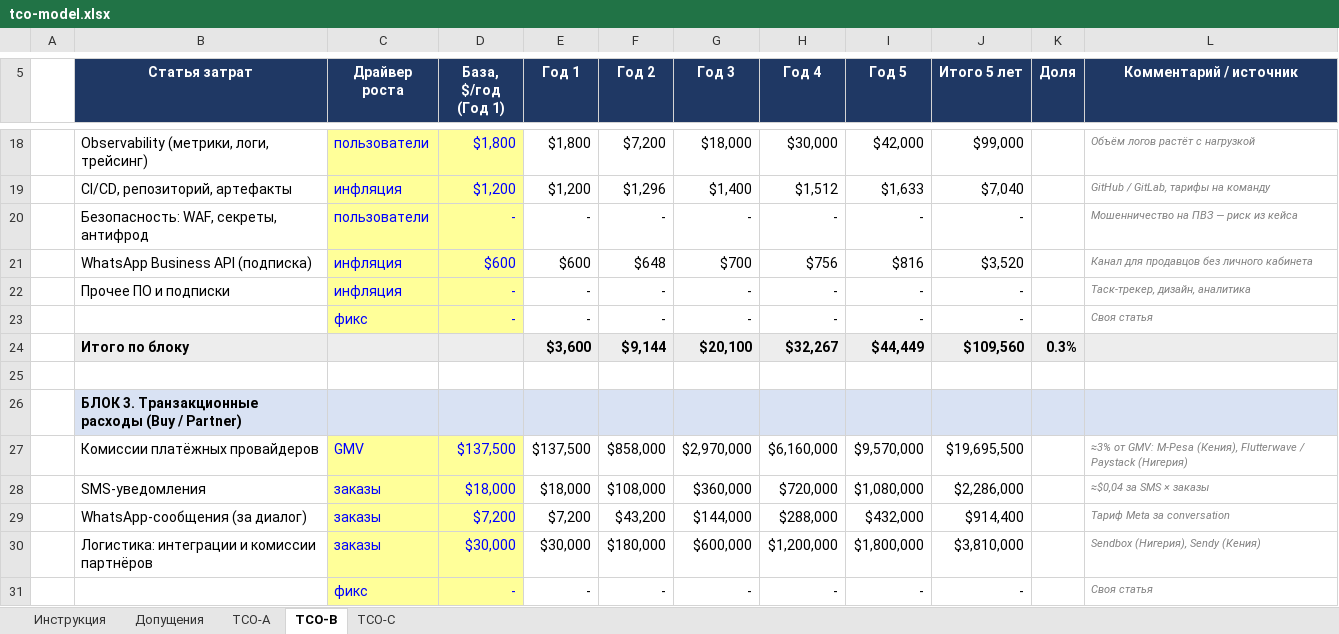
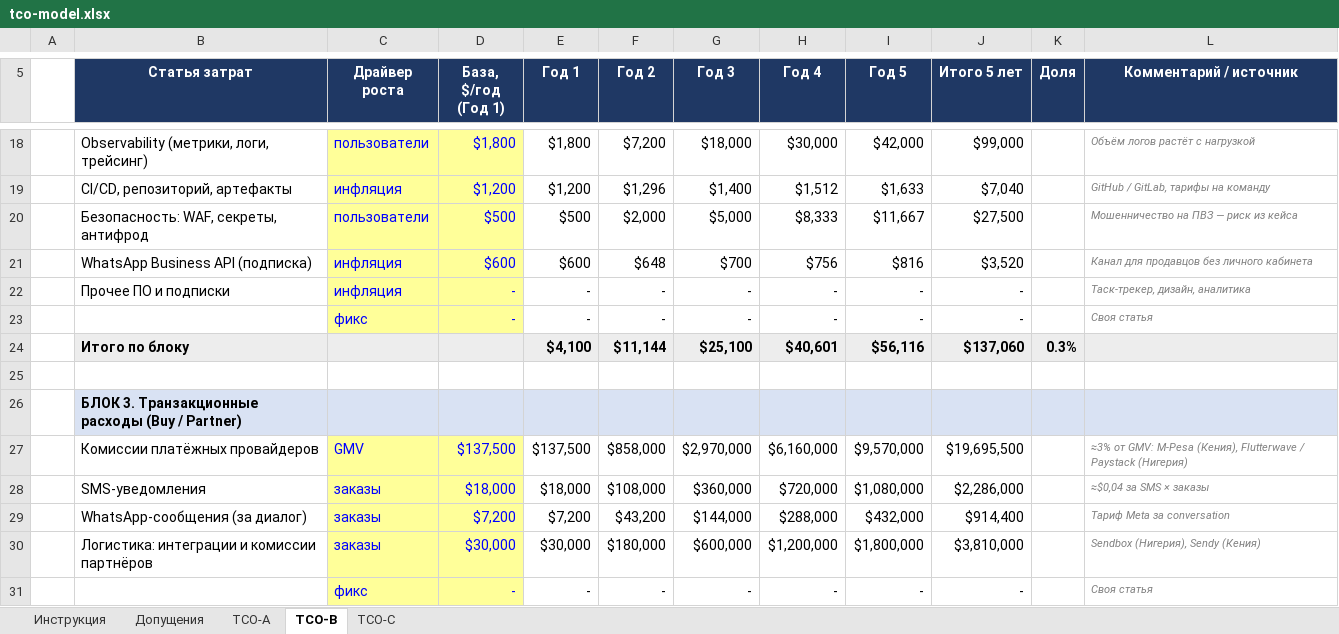
Before and after one commit to GDreyV/ya.solution-architect, an Excel workbook: sprint-9/Task2/tco-model.xlsx, sheet TCO-B, drawn as a sheet; only a part is shown, gaps mark what is left out; values as stored, in another font and other column widths than the file's, no borders; removed rows and columns are numbered as before the commit, all else as after; the diff covers the shown part only; the diff names each change by its address in the sheet, - before the commit and + after, or states it on an @@ line.

```diff
--- a/sprint-9/Task2/tco-model.xlsx (sheet TCO-B)
+++ b/sprint-9/Task2/tco-model.xlsx (sheet TCO-B)
-row 20:  | Безопасность: WAF, секреты, антифрод | пользователи | - | - | - | - | - | - | - |  | Мошенничество на ПВЗ — риск из кейса
+row 20:  | Безопасность: WAF, секреты, антифрод | пользователи | $500 | $500 | $2,000 | $5,000 | $8,333 | $11,667 | $27,500 |  | Мошенничество на ПВЗ — риск из кейса
-row 24:  | Итого по блоку |  |  | $3,600 | $9,144 | $20,100 | $32,267 | $44,449 | $109,560 | 0.3%
+row 24:  | Итого по блоку |  |  | $4,100 | $11,144 | $25,100 | $40,601 | $56,116 | $137,060 | 0.3%
```
Also changed, not shown: 4 added rows, 4 removed rows and 7 edited cells elsewhere in this sheet, sheet TCO-C, sheet TCO-A, 1 other file.
